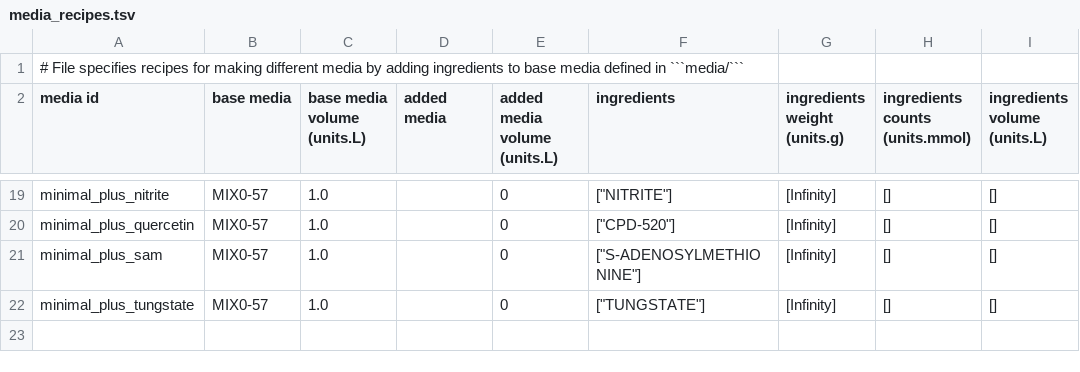
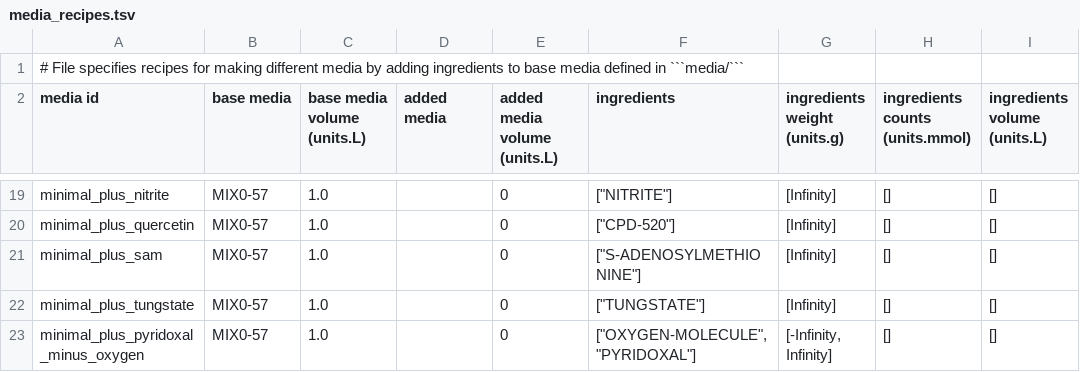
Before and after one commit to CovertLab/vEcoli, a TSV file: reconstruction/ecoli/flat/condition/media_recipes.tsv, drawn as a sheet; only a part is shown, gaps mark what is left out.

Commit message:
Try adding pyridoxal to anaerobic media

```diff
--- a/reconstruction/ecoli/flat/condition/media_recipes.tsv
+++ b/reconstruction/ecoli/flat/condition/media_recipes.tsv
@@ -22 +22,2 @@
 "minimal_plus_tungstate"	"MIX0-57"	1.0	""	0	["TUNGSTATE"]	[Infinity]	[]	[]
+"minimal_plus_pyridoxal_minus_oxygen"	"MIX0-57"	1.0	""	0	["OXYGEN-MOLECULE", "PYRIDOXAL"]	[-Infinity, Infinity]	[]	[]
```
Also changed, not shown: reconstruction/ecoli/flat/condition/condition_defs.tsv, reconstruction/ecoli/flat/condition/environment_molecules.tsv.
